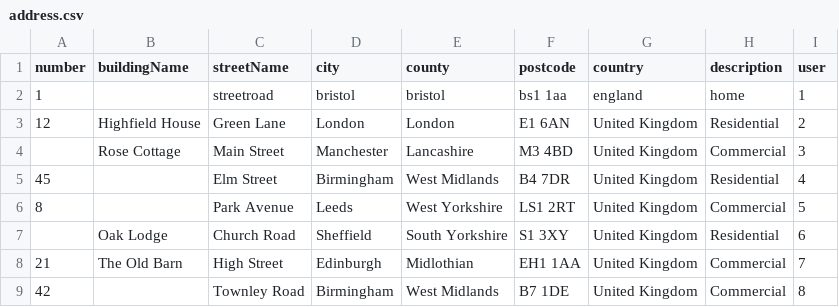
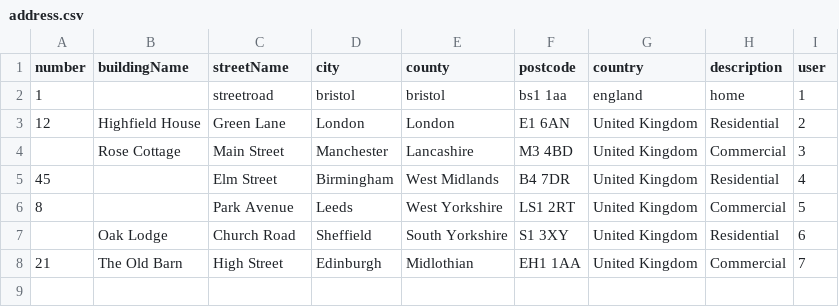
Before and after one commit to adam-selman/DaESD-Assignment-2, a CSV file: DESD_2024/SmartCare/data/address.csv, drawn as a sheet.

```diff
--- a/DESD_2024/SmartCare/data/address.csv
+++ b/DESD_2024/SmartCare/data/address.csv
@@ -8,2 +8 @@ number,buildingName,streetName,city,county,postcode,country,description,user
 21,The Old Barn,High Street,Edinburgh,Midlothian,EH1 1AA,United Kingdom,Commercial,7
-42,,Townley Road,Birmingham,West Midlands,B7 1DE,United Kingdom,Commercial,8
```
Also changed, not shown: DESD_2024/SmartCare/data/appointment.csv, DESD_2024/SmartCare/data/contactnumber.csv, 8 other files.
